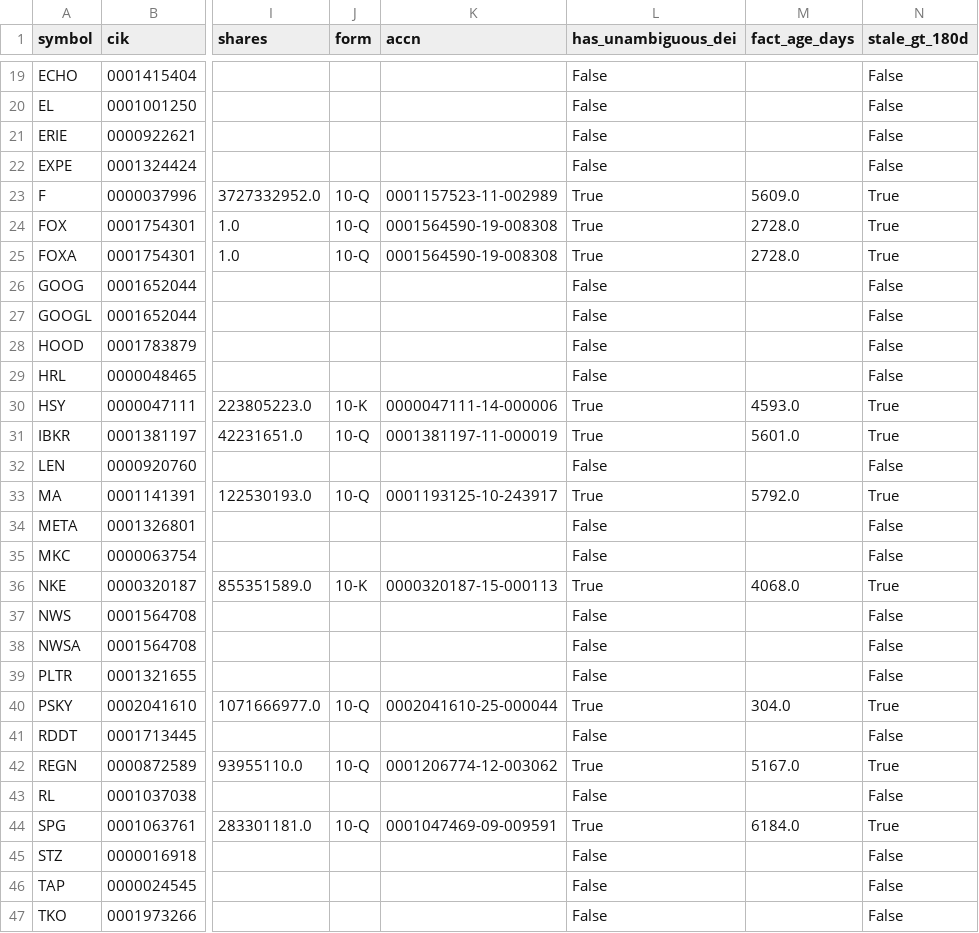
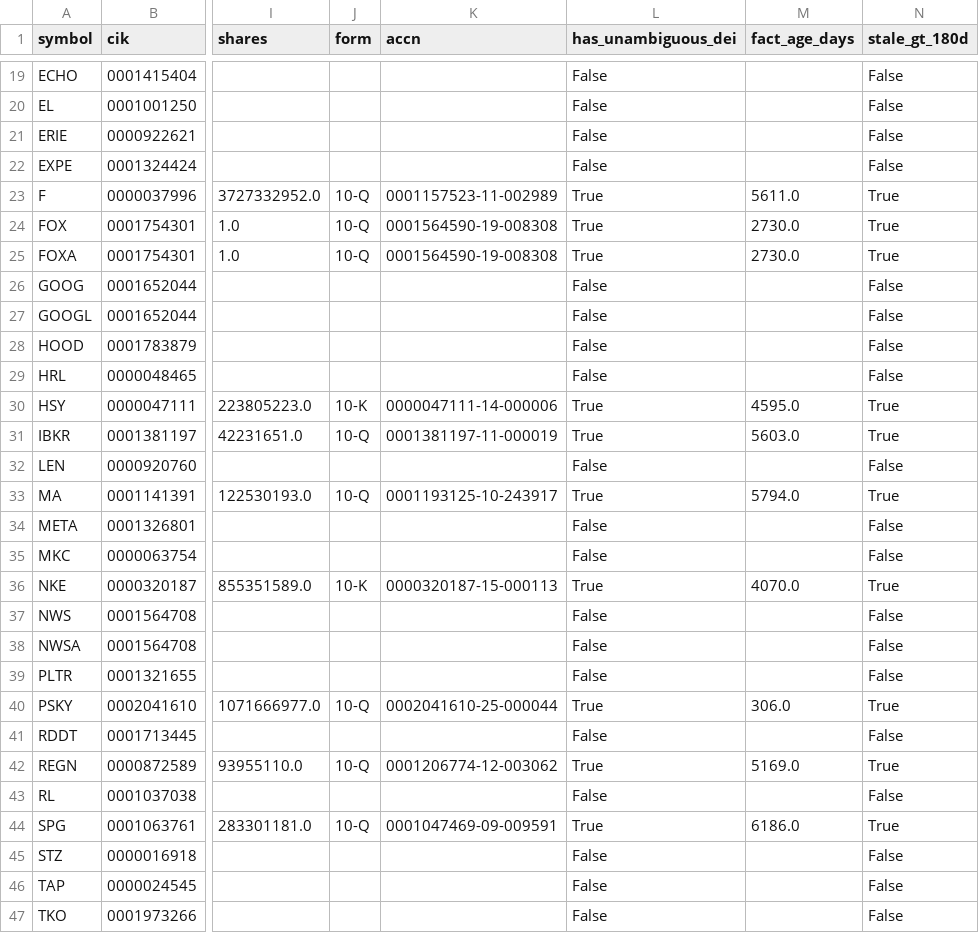
Before and after one commit to nb788/ChatGPT-stock-lab, a CSV file: data/qa_current_exceptions.csv, drawn as a sheet; only a part is shown, gaps mark what is left out; the diff covers the shown part only; the diff names each change by its address in the sheet, - before the commit and + after, or states it on an @@ line.

```diff
--- a/data/qa_current_exceptions.csv
+++ b/data/qa_current_exceptions.csv
-M23 (fact_age_days): 5609.0
+M23 (fact_age_days): 5611.0
-M24:M25 (fact_age_days): 2728.0
+M24:M25 (fact_age_days): 2730.0
-M30 (fact_age_days): 4593.0
+M30 (fact_age_days): 4595.0
-M31 (fact_age_days): 5601.0
+M31 (fact_age_days): 5603.0
-M33 (fact_age_days): 5792.0
+M33 (fact_age_days): 5794.0
-M36 (fact_age_days): 4068.0
+M36 (fact_age_days): 4070.0
-M40 (fact_age_days): 304.0
+M40 (fact_age_days): 306.0
-M42 (fact_age_days): 5167.0
+M42 (fact_age_days): 5169.0
-M44 (fact_age_days): 6184.0
+M44 (fact_age_days): 6186.0
```
Also changed, not shown: 12 edited cells elsewhere in this file, data/qa_current_coverage.csv, data/qa_current_filing_resolution.csv, 7 other files.
